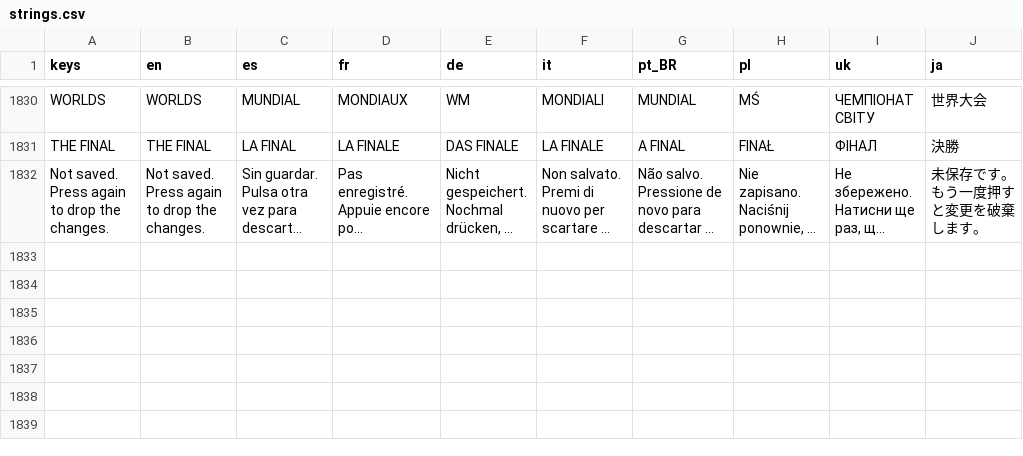
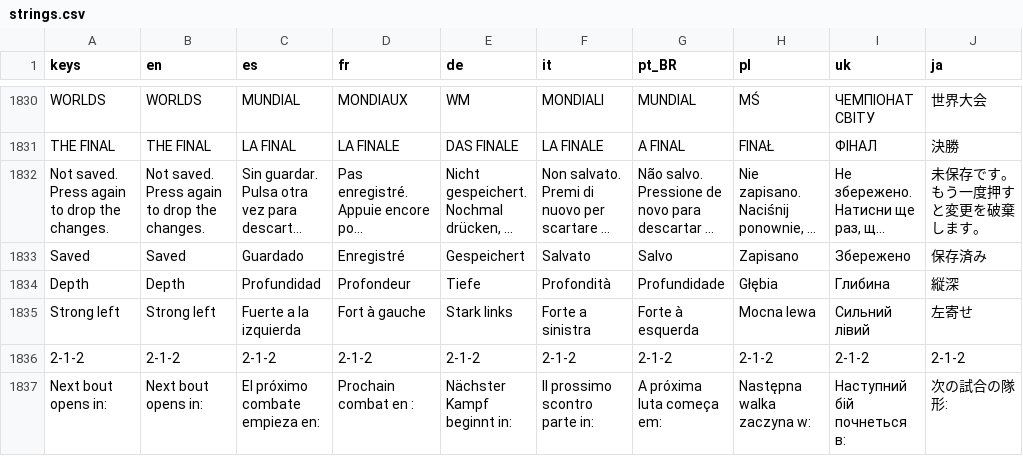
Before and after one commit to PeteMoe56/8bit-buhurt, a CSV file: locale/strings.csv, drawn as a sheet; only a part is shown, gaps mark what is left out; long unchanged cells end in …; the diff names each change by its address in the sheet, - before the commit and + after, or states it on an @@ line.

```diff
--- a/locale/strings.csv
+++ b/locale/strings.csv
+row 1833: Saved | Saved | Guardado | Enregistré | Gespeichert | Salvato | Salvo | Zapisano | Збережено | 保存済み
+row 1834: Depth | Depth | Profundidad | Profondeur | Tiefe | Profondità | Profundidade | Głębia | Глибина | 縦深
+row 1835: Strong left | Strong left | Fuerte a la izquierda | Fort à gauche | Stark links | Forte a sinistra | Forte à esquerda | Mocna lewa | Сильний лівий | 左寄せ
+row 1836: 2-1-2 | 2-1-2 | 2-1-2 | 2-1-2 | 2-1-2 | 2-1-2 | 2-1-2 | 2-1-2 | 2-1-2 | 2-1-2
+row 1837: Next bout opens in: | Next bout opens in: | El próximo combate empieza en: | Prochain combat en : | Nächster Kampf beginnt in: | Il prossimo scontro parte in: | A próxima luta começa em: | Następna walka zaczyna w: | Наступний бій почнеться в: | 次の試合の隊形:
```
Also changed, not shown: 6 other files.
